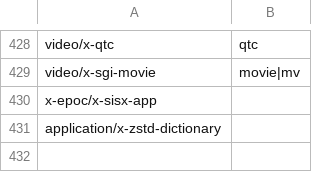
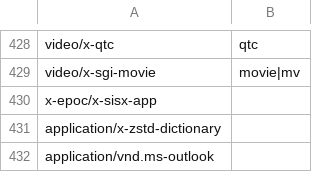
Before and after one commit to simon987/sist2, a CSV file: scripts/mime.csv, drawn as a sheet; only a part is shown, gaps mark what is left out.

```diff
--- a/scripts/mime.csv
+++ b/scripts/mime.csv
@@ -431 +431,2 @@ x-epoc/x-sisx-app,
 application/x-zstd-dictionary,
+application/vnd.ms-outlook,
```
Also changed, not shown: 12 other files.
